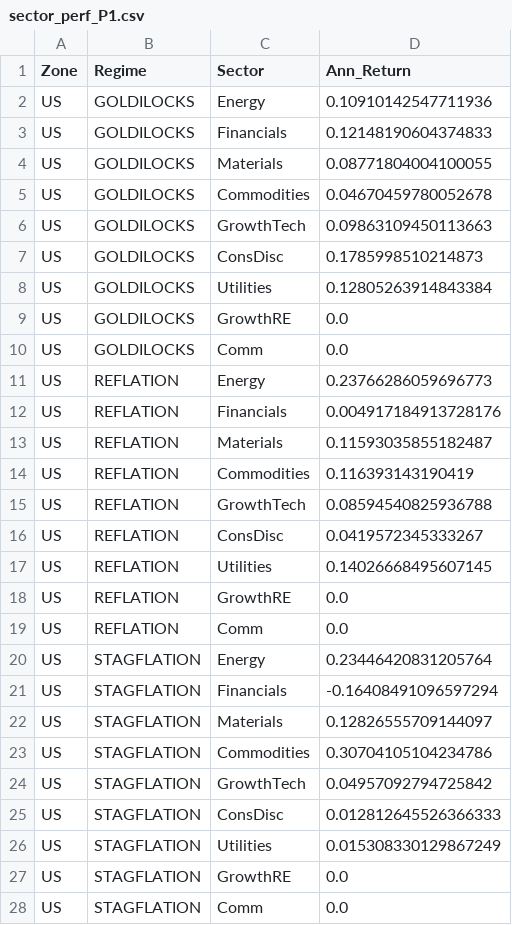
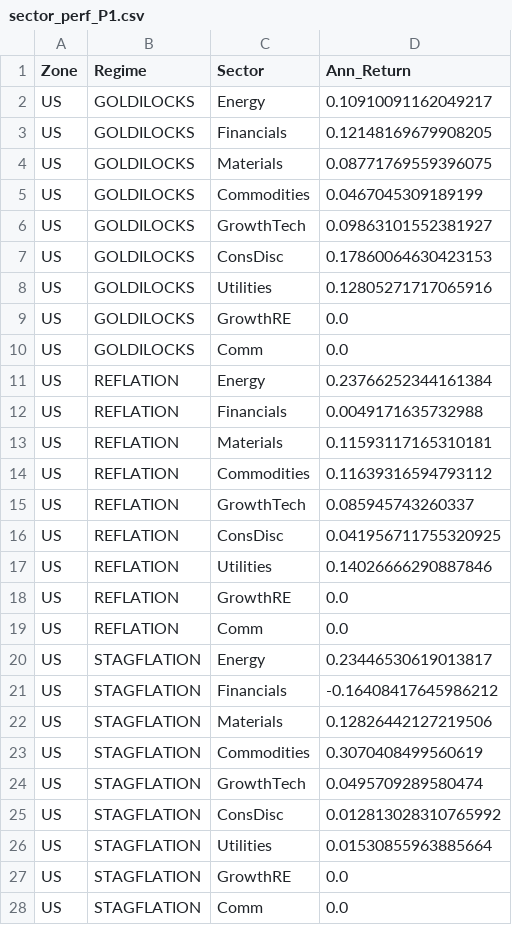
Before and after one commit to lavibration/AllWeather, a CSV file: sector_perf_P1.csv, drawn as a sheet; only a part is shown; the diff covers the shown part only.

```diff
--- a/sector_perf_P1.csv
+++ b/sector_perf_P1.csv
@@ -1,27 +1,27 @@
 Zone,Regime,Sector,Ann_Return
-US,GOLDILOCKS,Energy,0.10910142547711936
-US,GOLDILOCKS,Financials,0.12148190604374833
-US,GOLDILOCKS,Materials,0.08771804004100055
-US,GOLDILOCKS,Commodities,0.04670459780052678
-US,GOLDILOCKS,GrowthTech,0.09863109450113663
-US,GOLDILOCKS,ConsDisc,0.1785998510214873
-US,GOLDILOCKS,Utilities,0.12805263914843384
+US,GOLDILOCKS,Energy,0.10910091162049217
+US,GOLDILOCKS,Financials,0.12148169679908205
+US,GOLDILOCKS,Materials,0.08771769559396075
+US,GOLDILOCKS,Commodities,0.0467045309189199
+US,GOLDILOCKS,GrowthTech,0.09863101552381927
+US,GOLDILOCKS,ConsDisc,0.17860064630423153
+US,GOLDILOCKS,Utilities,0.12805271717065916
 US,GOLDILOCKS,GrowthRE,0.0
 US,GOLDILOCKS,Comm,0.0
-US,REFLATION,Energy,0.23766286059696773
-US,REFLATION,Financials,0.004917184913728176
-US,REFLATION,Materials,0.11593035855182487
-US,REFLATION,Commodities,0.116393143190419
-US,REFLATION,GrowthTech,0.08594540825936788
-US,REFLATION,ConsDisc,0.0419572345333267
-US,REFLATION,Utilities,0.14026668495607145
+US,REFLATION,Energy,0.23766252344161384
+US,REFLATION,Financials,0.0049171635732988
+US,REFLATION,Materials,0.11593117165310181
+US,REFLATION,Commodities,0.11639316594793112
+US,REFLATION,GrowthTech,0.085945743260337
+US,REFLATION,ConsDisc,0.041956711755320925
+US,REFLATION,Utilities,0.14026666290887846
 US,REFLATION,GrowthRE,0.0
 US,REFLATION,Comm,0.0
-US,STAGFLATION,Energy,0.23446420831205764
-US,STAGFLATION,Financials,-0.16408491096597294
-US,STAGFLATION,Materials,0.12826555709144097
-US,STAGFLATION,Commodities,0.30704105104234786
-US,STAGFLATION,GrowthTech,0.04957092794725842
-US,STAGFLATION,ConsDisc,0.012812645526366333
-US,STAGFLATION,Utilities,0.015308330129867249
+US,STAGFLATION,Energy,0.23446530619013817
+US,STAGFLATION,Financials,-0.16408417645986212
+US,STAGFLATION,Materials,0.12826442127219506
+US,STAGFLATION,Commodities,0.3070408499560619
+US,STAGFLATION,GrowthTech,0.0495709289580474
+US,STAGFLATION,ConsDisc,0.012813028310765992
+US,STAGFLATION,Utilities,0.01530855963885664
 US,STAGFLATION,GrowthRE,0.0
```
Also changed, not shown: 51 edited cells elsewhere in this file, sector_perf_P2.csv, sector_perf_P3.csv, 12 other files.
